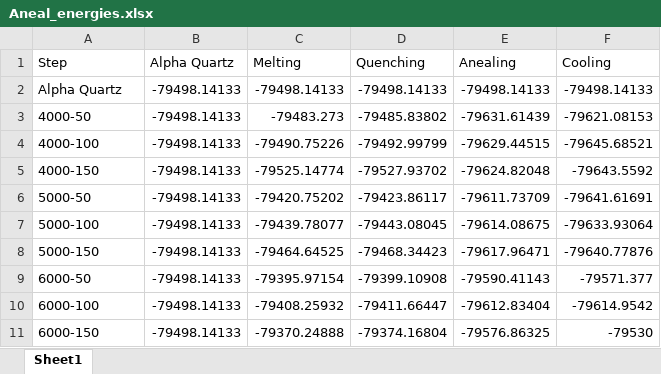
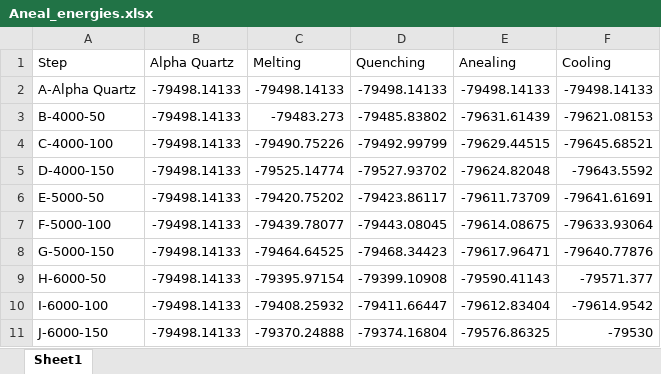
Before and after one commit to ciellie/PHD, an Excel workbook: Report1/DATA/Aneal_energies.xlsx, sheet Sheet1, drawn as a sheet; values as stored, in another font and other column widths than the file's, no borders; the diff names each change by its address in the sheet, - before the commit and + after, or states it on an @@ line.

Commit message:
Style all data added

```diff
--- a/Report1/DATA/Aneal_energies.xlsx (sheet Sheet1)
+++ b/Report1/DATA/Aneal_energies.xlsx (sheet Sheet1)
-A2 (Step): Alpha Quartz
+A2 (Step): A-Alpha Quartz
-A3 (Step): 4000-50
+A3 (Step): B-4000-50
-A4 (Step): 4000-100
+A4 (Step): C-4000-100
-A5 (Step): 4000-150
+A5 (Step): D-4000-150
-A6 (Step): 5000-50
+A6 (Step): E-5000-50
-A7 (Step): 5000-100
+A7 (Step): F-5000-100
-A8 (Step): 5000-150
+A8 (Step): G-5000-150
-A9 (Step): 6000-50
+A9 (Step): H-6000-50
-A10 (Step): 6000-100
+A10 (Step): I-6000-100
-A11 (Step): 6000-150
+A11 (Step): J-6000-150
```
Also changed, not shown: Report1/DATA/energy-mQ.xlsx, 8 other files.
